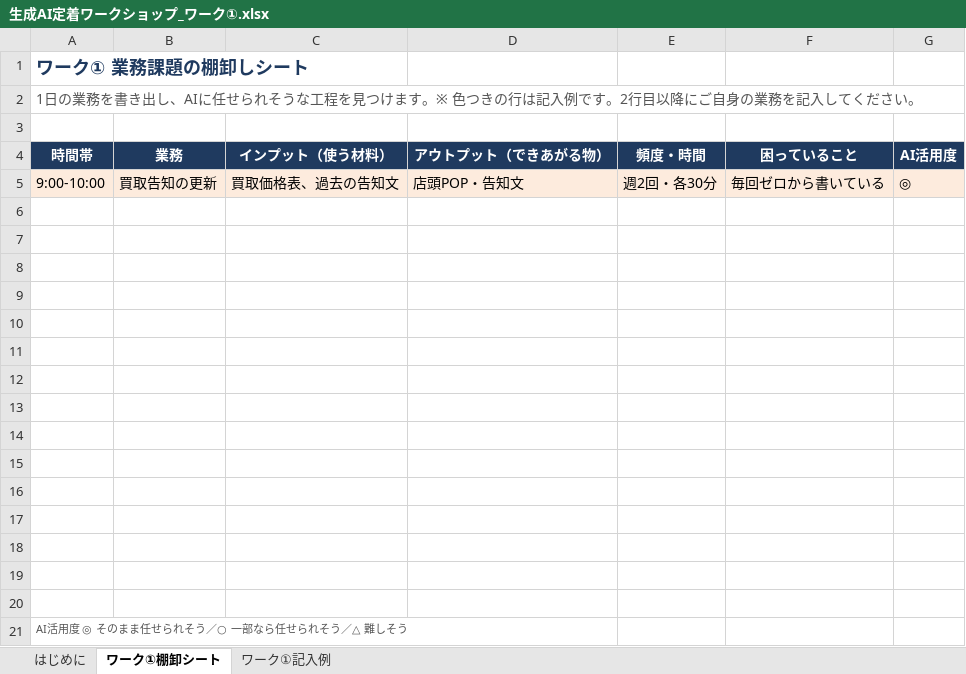
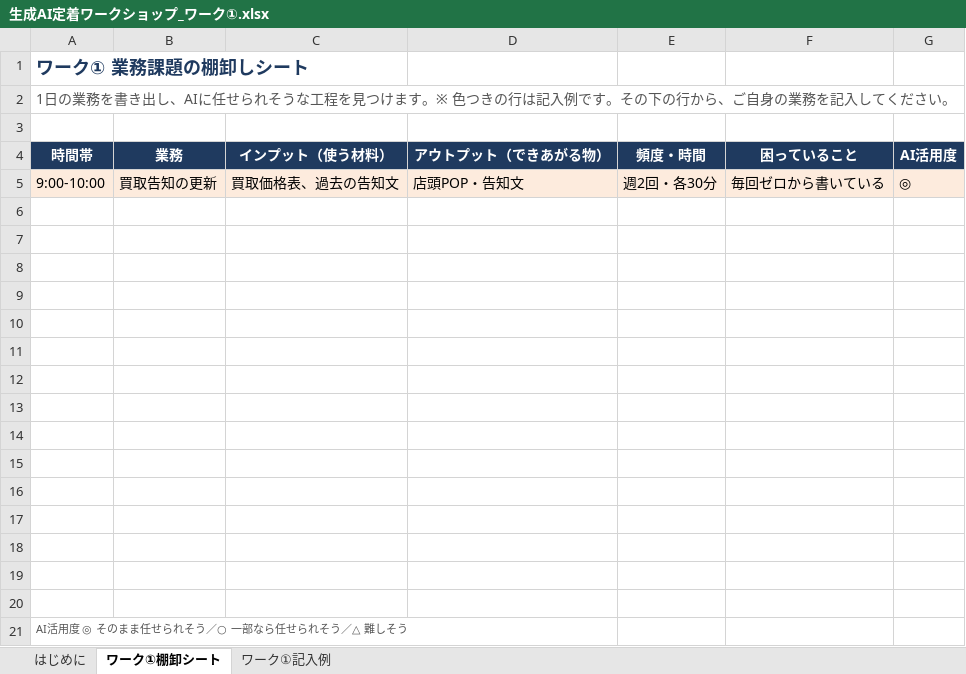
Before and after one commit to style-arts-corp/ai-workshop-20260929, an Excel workbook: 生成AI定着ワークショップ_ワーク①.xlsx, sheet ワーク①棚卸シート, drawn as a sheet; values as stored, in another font and other column widths than the file's, no borders; the diff names each change by its address in the sheet, - before the commit and + after, or states it on an @@ line.

```diff
--- a/生成AI定着ワークショップ_ワーク①.xlsx (sheet ワーク①棚卸シート)
+++ b/生成AI定着ワークショップ_ワーク①.xlsx (sheet ワーク①棚卸シート)
-A2 (時間帯): …例です。2行目以降にご自身の…
+A2 (時間帯): …例です。その下の行から、ご自身の…
```
Also changed, not shown: sheet はじめに, 11 other files.
